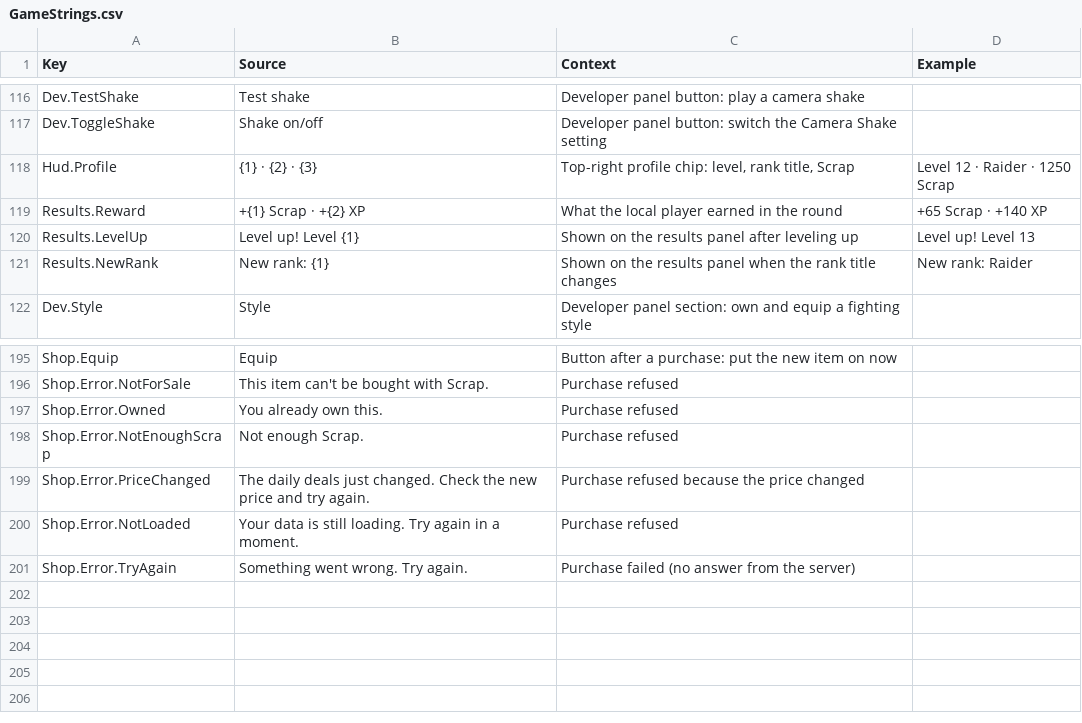
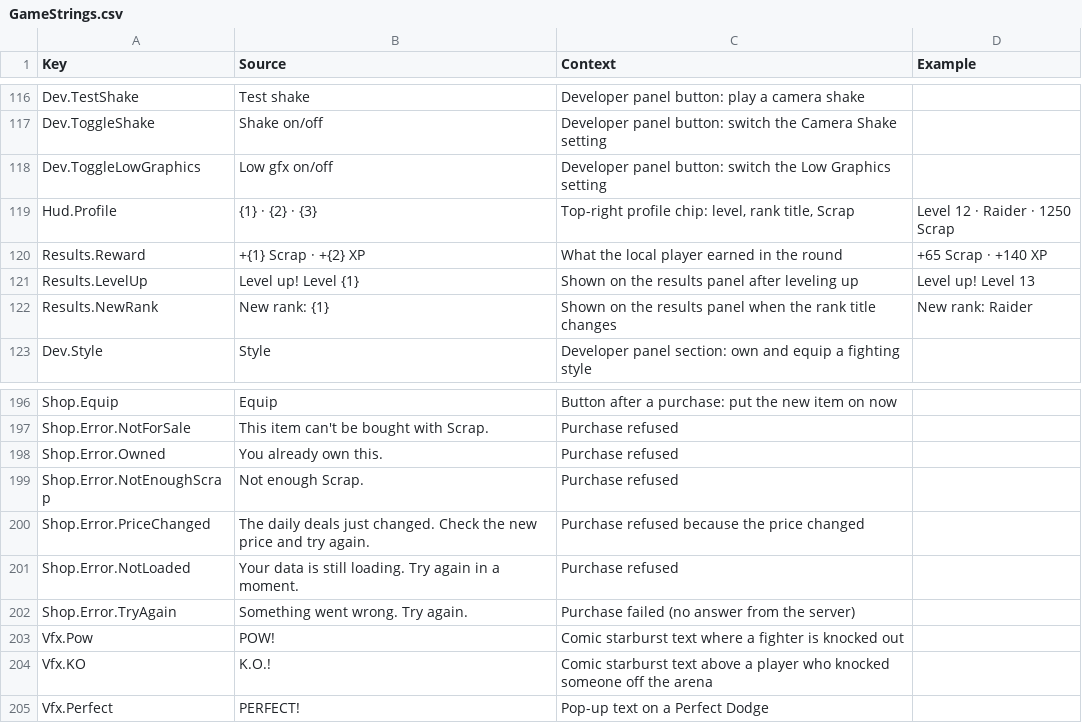
Before and after one commit to xbunny416/House-Brawl, a CSV file: src/localization/GameStrings.csv, drawn as a sheet; only a part is shown, gaps mark what is left out.

```diff
--- a/src/localization/GameStrings.csv
+++ b/src/localization/GameStrings.csv
@@ -117,2 +117,3 @@ Dev.TestShake,Test shake,Developer panel button: play a camera shake,
 Dev.ToggleShake,Shake on/off,Developer panel button: switch the Camera Shake setting,
+Dev.ToggleLowGraphics,Low gfx on/off,Developer panel button: switch the Low Graphics setting,
 Hud.Profile,{1}  ·  {2}  ·  {3},"Top-right profile chip: level, rank title, Scrap",Level 12  ·  Raider  ·  1250 Scrap
@@ -201 +202,4 @@ Shop.Error.NotLoaded,Your data is still loading. Try again in a moment.,Purchase
 Shop.Error.TryAgain,Something went wrong. Try again.,Purchase failed (no answer from the server),
+Vfx.Pow,POW!,Comic starburst text where a fighter is knocked out,
+Vfx.KO,K.O.!,Comic starburst text above a player who knocked someone off the arena,
+Vfx.Perfect,PERFECT!,Pop-up text on a Perfect Dodge,
```
Also changed, not shown: 15 other files.
